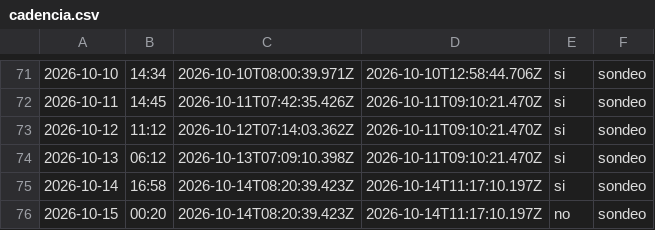
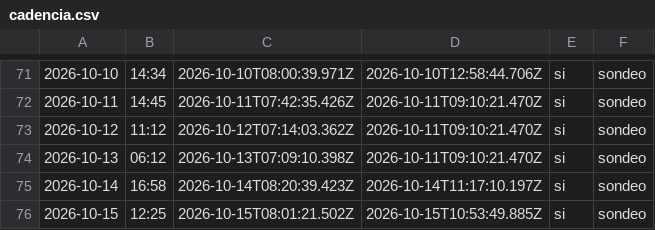
Before and after one commit to cristian23cor/secop-analytics-platform, a CSV file: exploration/cadencia.csv, drawn as a sheet; only a part is shown, gaps mark what is left out; the diff names each change by its address in the sheet, - before the commit and + after, or states it on an @@ line.

```diff
--- a/exploration/cadencia.csv
+++ b/exploration/cadencia.csv
-B76: 00:20
+B76: 12:25
-C76: 2026-10-14T08:20:39.423Z
+C76: 2026-10-15T08:01:21.502Z
-D76: 2026-10-14T11:17:10.197Z
+D76: 2026-10-15T10:53:49.885Z
-E76: no
+E76: si
```
